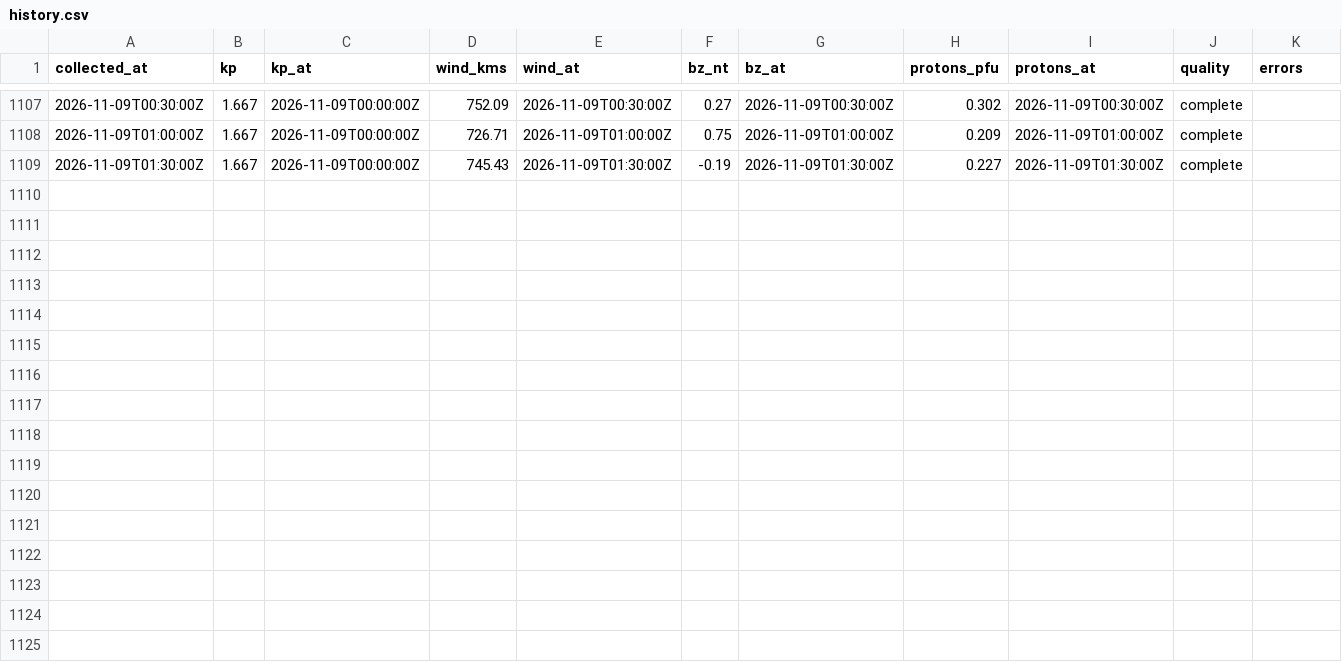
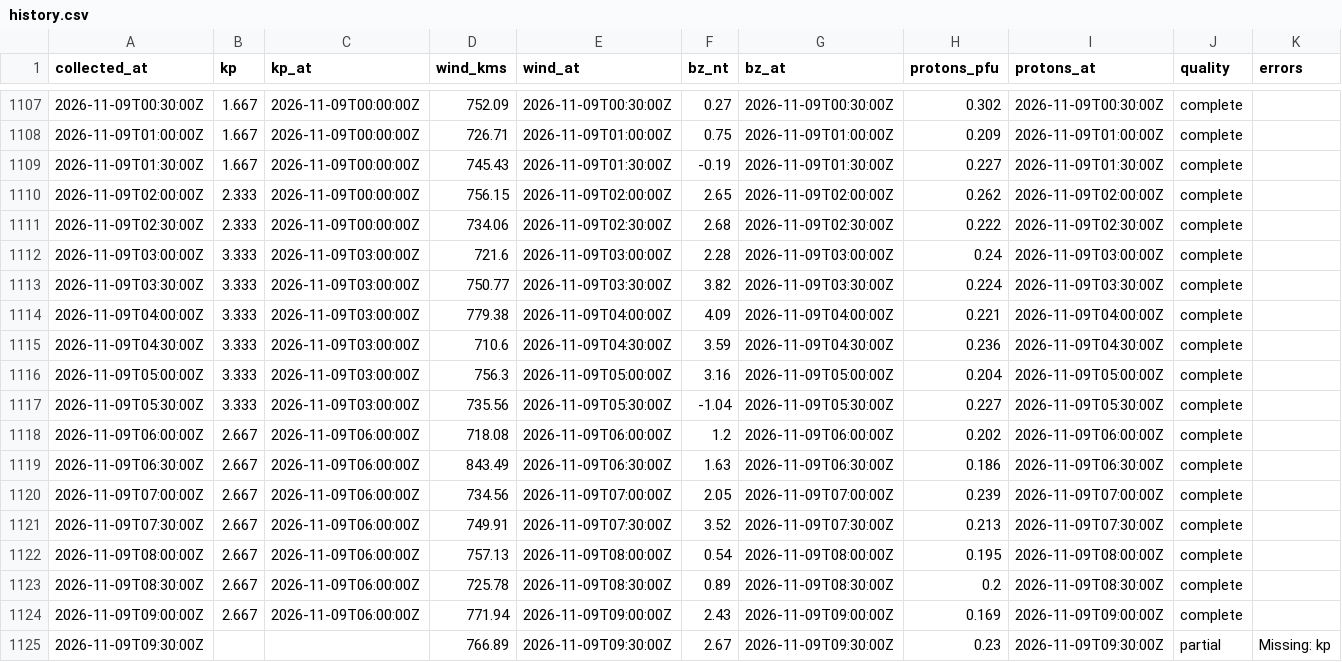
Before and after one commit to KF5EYY/parka-mw-propagation, a CSV file: data/history.csv, drawn as a sheet; only a part is shown, gaps mark what is left out.

```diff
--- a/data/history.csv
+++ b/data/history.csv
@@ -1109 +1109,17 @@ collected_at,kp,kp_at,wind_kms,wind_at,bz_nt,bz_at,protons_pfu,protons_at,qualit
 2026-11-09T01:30:00Z,1.667,2026-11-09T00:00:00Z,745.43,2026-11-09T01:30:00Z,-0.19,2026-11-09T01:30:00Z,0.227,2026-11-09T01:30:00Z,complete,
+2026-11-09T02:00:00Z,2.333,2026-11-09T00:00:00Z,756.15,2026-11-09T02:00:00Z,2.65,2026-11-09T02:00:00Z,0.262,2026-11-09T02:00:00Z,complete,
+2026-11-09T02:30:00Z,2.333,2026-11-09T00:00:00Z,734.06,2026-11-09T02:30:00Z,2.68,2026-11-09T02:30:00Z,0.222,2026-11-09T02:30:00Z,complete,
+2026-11-09T03:00:00Z,3.333,2026-11-09T03:00:00Z,721.6,2026-11-09T03:00:00Z,2.28,2026-11-09T03:00:00Z,0.24,2026-11-09T03:00:00Z,complete,
+2026-11-09T03:30:00Z,3.333,2026-11-09T03:00:00Z,750.77,2026-11-09T03:30:00Z,3.82,2026-11-09T03:30:00Z,0.224,2026-11-09T03:30:00Z,complete,
+2026-11-09T04:00:00Z,3.333,2026-11-09T03:00:00Z,779.38,2026-11-09T04:00:00Z,4.09,2026-11-09T04:00:00Z,0.221,2026-11-09T04:00:00Z,complete,
+2026-11-09T04:30:00Z,3.333,2026-11-09T03:00:00Z,710.6,2026-11-09T04:30:00Z,3.59,2026-11-09T04:30:00Z,0.236,2026-11-09T04:30:00Z,complete,
+2026-11-09T05:00:00Z,3.333,2026-11-09T03:00:00Z,756.3,2026-11-09T05:00:00Z,3.16,2026-11-09T05:00:00Z,0.204,2026-11-09T05:00:00Z,complete,
+2026-11-09T05:30:00Z,3.333,2026-11-09T03:00:00Z,735.56,2026-11-09T05:30:00Z,-1.04,2026-11-09T05:30:00Z,0.227,2026-11-09T05:30:00Z,complete,
+2026-11-09T06:00:00Z,2.667,2026-11-09T06:00:00Z,718.08,2026-11-09T06:00:00Z,1.2,2026-11-09T06:00:00Z,0.202,2026-11-09T06:00:00Z,complete,
+2026-11-09T06:30:00Z,2.667,2026-11-09T06:00:00Z,843.49,2026-11-09T06:30:00Z,1.63,2026-11-09T06:30:00Z,0.186,2026-11-09T06:30:00Z,complete,
+2026-11-09T07:00:00Z,2.667,2026-11-09T06:00:00Z,734.56,2026-11-09T07:00:00Z,2.05,2026-11-09T07:00:00Z,0.239,2026-11-09T07:00:00Z,complete,
+2026-11-09T07:30:00Z,2.667,2026-11-09T06:00:00Z,749.91,2026-11-09T07:30:00Z,3.52,2026-11-09T07:30:00Z,0.213,2026-11-09T07:30:00Z,complete,
+2026-11-09T08:00:00Z,2.667,2026-11-09T06:00:00Z,757.13,2026-11-09T08:00:00Z,0.54,2026-11-09T08:00:00Z,0.195,2026-11-09T08:00:00Z,complete,
+2026-11-09T08:30:00Z,2.667,2026-11-09T06:00:00Z,725.78,2026-11-09T08:30:00Z,0.89,2026-11-09T08:30:00Z,0.2,2026-11-09T08:30:00Z,complete,
+2026-11-09T09:00:00Z,2.667,2026-11-09T06:00:00Z,771.94,2026-11-09T09:00:00Z,2.43,2026-11-09T09:00:00Z,0.169,2026-11-09T09:00:00Z,complete,
+2026-11-09T09:30:00Z,,,766.89,2026-11-09T09:30:00Z,2.67,2026-11-09T09:30:00Z,0.23,2026-11-09T09:30:00Z,partial,Missing: kp
```
Also changed, not shown: 3 other files.
